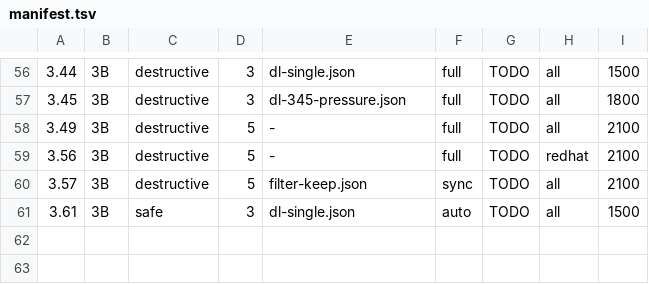
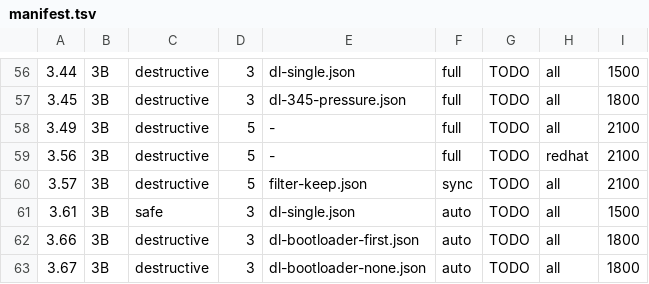
Before and after one commit to clustervision/luna2-client, a TSV file: advanced-partitioner/scripts/lab/manifest.tsv, drawn as a sheet; only a part is shown, gaps mark what is left out; the diff names each change by its address in the sheet, - before the commit and + after, or states it on an @@ line.

Commit message:
TRIX-2216: the os set chooses where its disk sits in the UEFI boot order
The TrinityX boot entries are registered behind the network entries, so the
controller keeps deciding how a node boots. A cluster whose nodes must come
up without the controller needs the opposite, and there was no way to ask
for it.

The os set gains a bootloader key. "first" (also spelled grub, yes, true, or
a boolean true) puts the TrinityX entries at the head of the boot order;
"last" is the default and today's behaviour, and is what an absent key
means. The read-back after the reorder reports what the firmware actually
kept: some AMI and Supermicro platforms re-apply their Setup boot priorities
at POST, which is a firmware setting, not a reason to fail an install, so it
warns and the install summary says so.

The same key takes the bootloader away entirely with "none" (also no, false,
or a boolean false), for a node that is PXE-driven on every boot: no
initramfs rebuild, no shim, no boot entry, and any bootloader already on the
disk is removed, so a PXE failure cannot quietly boot a stale local OS. That
half is TRIX-2166. Only our own entries and the loaders we staged are
removed; the network entries and anything another OS put there are left
alone.

Both halves accept exactly the spellings the daemon's store-time validator
accepts, so a layout that installs on a node can always be saved on the
controller.

```diff
--- a/advanced-partitioner/scripts/lab/manifest.tsv
+++ b/advanced-partitioner/scripts/lab/manifest.tsv
+row 62: 3.66 | 3B | destructive | 3 | dl-bootloader-first.json | auto | TODO | all | 1800
+row 63: 3.67 | 3B | destructive | 3 | dl-bootloader-none.json | auto | TODO | all | 1800
```
Also changed, not shown: 32 other files.
